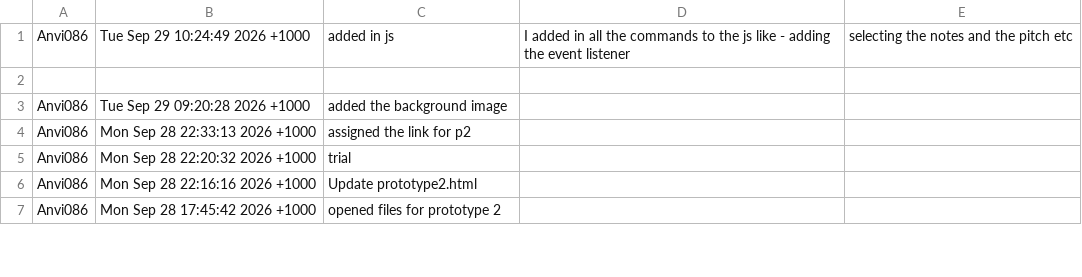
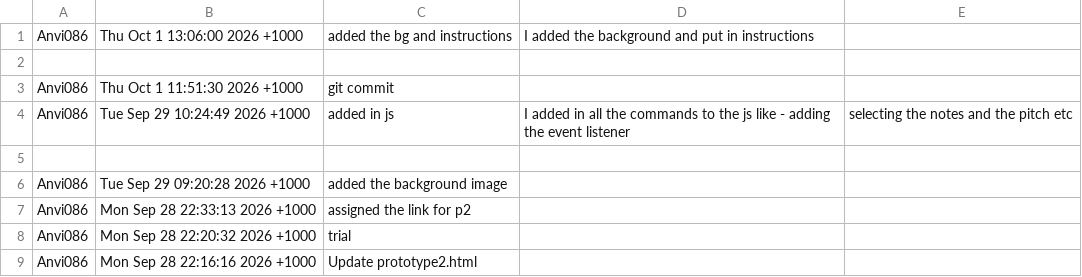
Before and after one commit to Anvi086/specialisationWorkIndex-anvi, a CSV file: commit_history.csv, drawn as a sheet; only a part is shown; the shorter side is filled out with more unchanged rows; the diff names each change by its address in the sheet, - before the commit and + after, or states it on an @@ line.

Commit message:
Updated commit log history

```diff
--- a/commit_history.csv
+++ b/commit_history.csv
+row 1: Anvi086 | Thu Oct 1 13:06:00 2026 +1000 | added the bg and instructions | I added the background and put in instructions
+row 2: (empty)
+row 3: Anvi086 | Thu Oct 1 11:51:30 2026 +1000 | git commit
```
